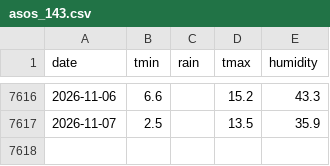
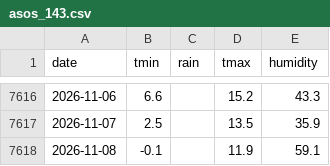
Before and after one commit to huhu101108-commits/sociallivinglab, a CSV file: data/asos_143.csv, drawn as a sheet; only a part is shown, gaps mark what is left out; the diff names each change by its address in the sheet, - before the commit and + after, or states it on an @@ line.

```diff
--- a/data/asos_143.csv
+++ b/data/asos_143.csv
+row 7618: 2026-11-08 | -0.1 |  | 11.9 | 59.1
```
Also changed, not shown: data/prediction_history.csv.
